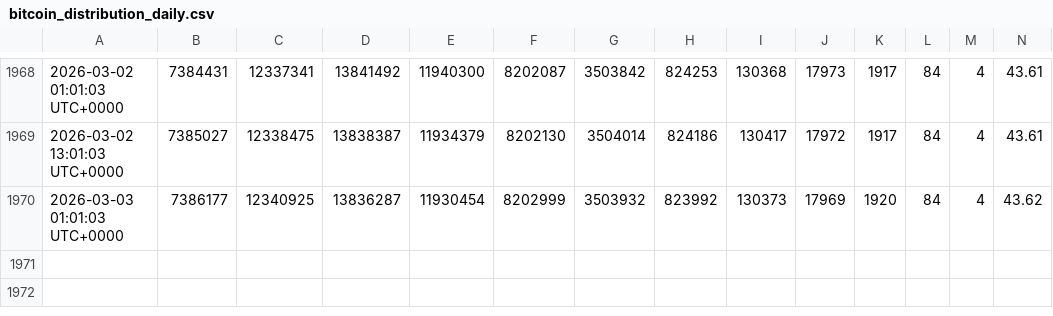
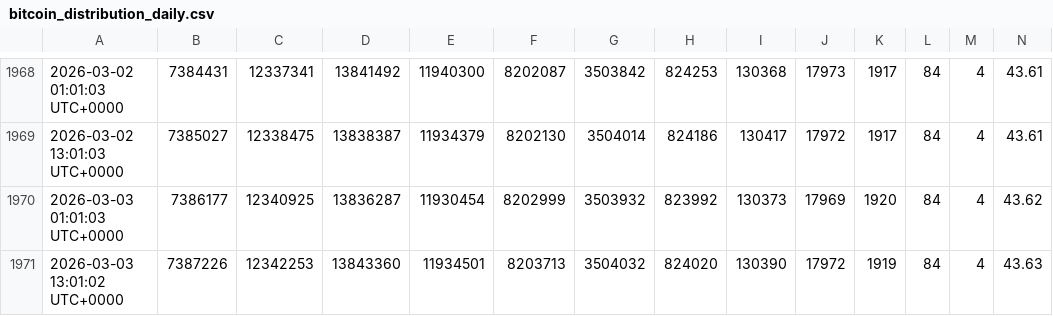
Before and after one commit to ddr5ecc/crypto, a CSV file: bitcoin_distribution_daily.csv, drawn as a sheet; only a part is shown, gaps mark what is left out; rows hold the shown columns only; the diff names each change by its address in the sheet, - before the commit and + after, or states it on an @@ line.

Commit message:
Update files

```diff
--- a/bitcoin_distribution_daily.csv
+++ b/bitcoin_distribution_daily.csv
+row 1971: 2026-03-03 13:01:02 UTC+0000 | 7387226 | 12342253 | 13843360 | 11934501 | 8203713 | 3504032 | 824020 | 130390 | 17972 | 1919 | 84 | 4 | 43.63
```
